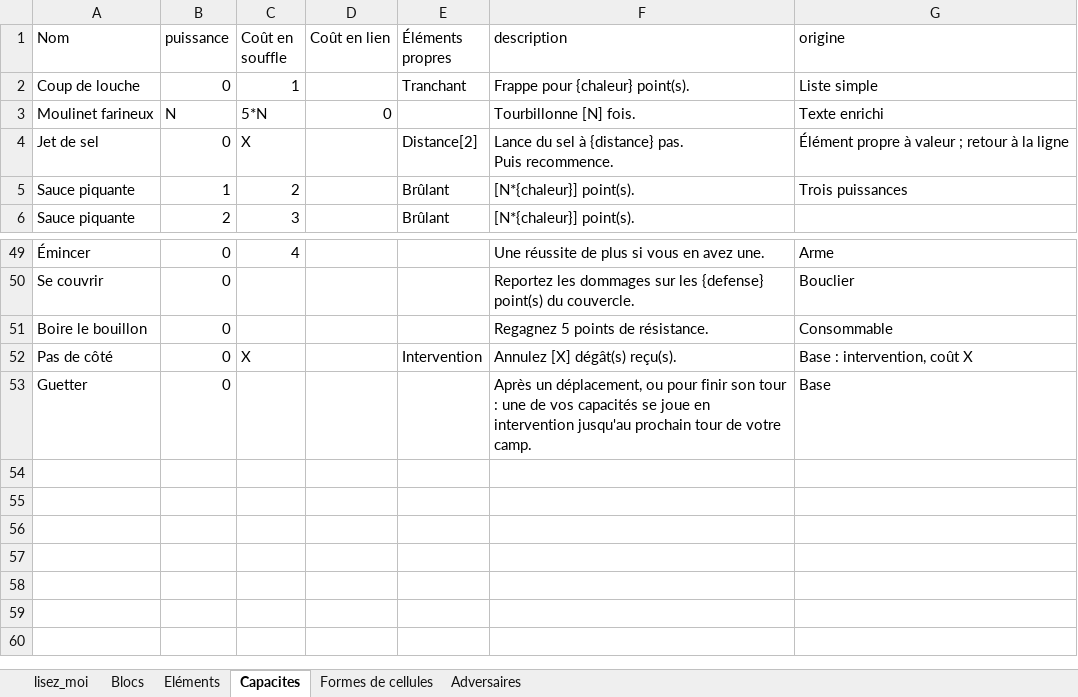
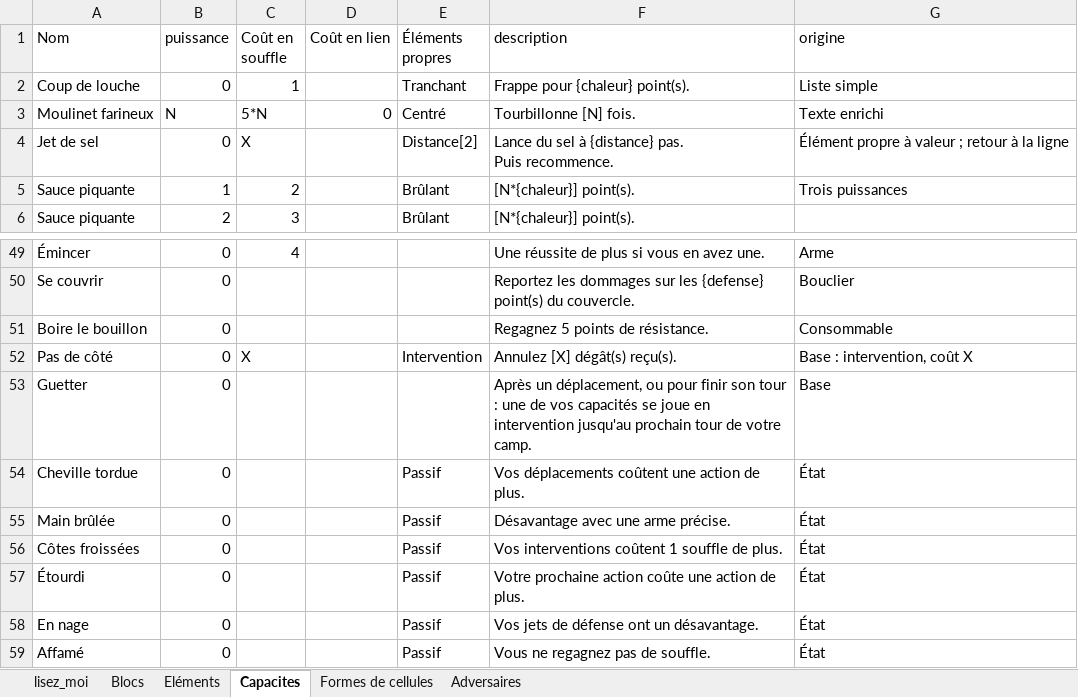
Before and after one commit to Silviooooooo/atelier-des-arpenteurs, an Excel workbook: essais/classeur_essai.xlsx, sheet Capacites, drawn as a sheet; only a part is shown, gaps mark what is left out; values as stored, in another font and other column widths than the file's, no borders; the diff names each change by its address in the sheet, - before the commit and + after, or states it on an @@ line.

```diff
--- a/essais/classeur_essai.xlsx (sheet Capacites)
+++ b/essais/classeur_essai.xlsx (sheet Capacites)
-E3 (Éléments propres): (empty)
+E3 (Éléments propres): Centré
+row 54: Cheville tordue | 0 |  |  | Passif | Vos déplacements coûtent une action de plus. | État
+row 55: Main brûlée | 0 |  |  | Passif | Désavantage avec une arme précise. | État
+row 56: Côtes froissées | 0 |  |  | Passif | Vos interventions coûtent 1 souffle de plus. | État
+row 57: Étourdi | 0 |  |  | Passif | Votre prochaine action coûte une action de plus. | État
+row 58: En nage | 0 |  |  | Passif | Vos jets de défense ont un désavantage. | État
+row 59: Affamé | 0 |  |  | Passif | Vous ne regagnez pas de souffle. | État
```
Also changed, not shown: sheet Blocs, sheet Eléments, 54 other files.
